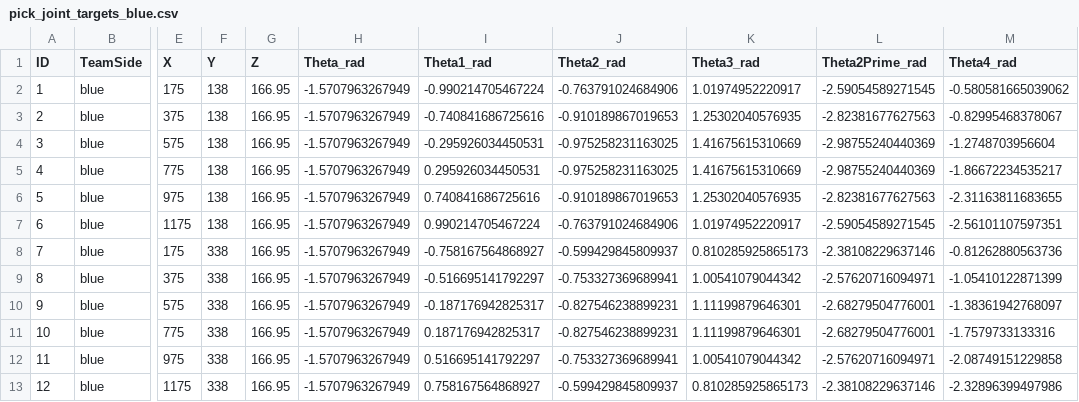
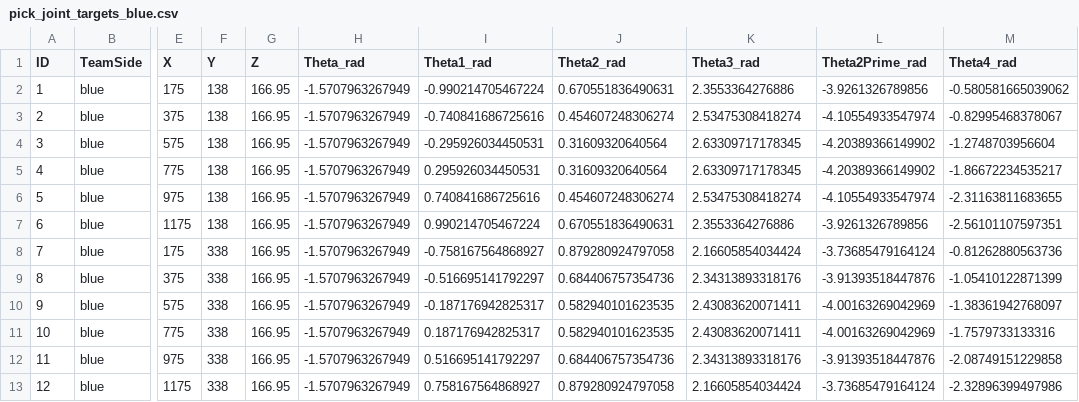
Before and after one commit to T-semi-Tohoku-Uni/CatchRobo2026_kinematics, a CSV file: config/joint_targets/pick_joint_targets_blue.csv, drawn as a sheet; only a part is shown, gaps mark what is left out; the diff covers the shown part only; the diff names each change by its address in the sheet, - before the commit and + after, or states it on an @@ line.

```diff
--- a/config/joint_targets/pick_joint_targets_blue.csv
+++ b/config/joint_targets/pick_joint_targets_blue.csv
-J2 (Theta2_rad): -0.763791024684906
+J2 (Theta2_rad): 0.670551836490631
-K2 (Theta3_rad): 1.01974952220917
+K2 (Theta3_rad): 2.3553364276886
-L2 (Theta2Prime_rad): -2.59054589271545
+L2 (Theta2Prime_rad): -3.9261326789856
-J3 (Theta2_rad): -0.910189867019653
+J3 (Theta2_rad): 0.454607248306274
-K3 (Theta3_rad): 1.25302040576935
+K3 (Theta3_rad): 2.53475308418274
-L3 (Theta2Prime_rad): -2.82381677627563
+L3 (Theta2Prime_rad): -4.10554933547974
-J4:J5 (Theta2_rad): -0.975258231163025
+J4:J5 (Theta2_rad): 0.31609320640564
-K4:K5 (Theta3_rad): 1.41675615310669
+K4:K5 (Theta3_rad): 2.63309717178345
-L4:L5 (Theta2Prime_rad): -2.98755240440369
+L4:L5 (Theta2Prime_rad): -4.20389366149902
-J6 (Theta2_rad): -0.910189867019653
+J6 (Theta2_rad): 0.454607248306274
-K6 (Theta3_rad): 1.25302040576935
+K6 (Theta3_rad): 2.53475308418274
-L6 (Theta2Prime_rad): -2.82381677627563
+L6 (Theta2Prime_rad): -4.10554933547974
-J7 (Theta2_rad): -0.763791024684906
+J7 (Theta2_rad): 0.670551836490631
-K7 (Theta3_rad): 1.01974952220917
+K7 (Theta3_rad): 2.3553364276886
-L7 (Theta2Prime_rad): -2.59054589271545
+L7 (Theta2Prime_rad): -3.9261326789856
-J8 (Theta2_rad): -0.599429845809937
+J8 (Theta2_rad): 0.879280924797058
-K8 (Theta3_rad): 0.810285925865173
+K8 (Theta3_rad): 2.16605854034424
-L8 (Theta2Prime_rad): -2.38108229637146
+L8 (Theta2Prime_rad): -3.73685479164124
-J9 (Theta2_rad): -0.753327369689941
+J9 (Theta2_rad): 0.684406757354736
-K9 (Theta3_rad): 1.00541079044342
+K9 (Theta3_rad): 2.34313893318176
-L9 (Theta2Prime_rad): -2.57620716094971
+L9 (Theta2Prime_rad): -3.91393518447876
-J10:J11 (Theta2_rad): -0.827546238899231
+J10:J11 (Theta2_rad): 0.582940101623535
-K10:K11 (Theta3_rad): 1.11199879646301
+K10:K11 (Theta3_rad): 2.43083620071411
-L10:L11 (Theta2Prime_rad): -2.68279504776001
+L10:L11 (Theta2Prime_rad): -4.00163269042969
-J12 (Theta2_rad): -0.753327369689941
+J12 (Theta2_rad): 0.684406757354736
-K12 (Theta3_rad): 1.00541079044342
+K12 (Theta3_rad): 2.34313893318176
-L12 (Theta2Prime_rad): -2.57620716094971
+L12 (Theta2Prime_rad): -3.91393518447876
-J13 (Theta2_rad): -0.599429845809937
+J13 (Theta2_rad): 0.879280924797058
-K13 (Theta3_rad): 0.810285925865173
+K13 (Theta3_rad): 2.16605854034424
-L13 (Theta2Prime_rad): -2.38108229637146
+L13 (Theta2Prime_rad): -3.73685479164124
```
Also changed, not shown: 36 edited cells elsewhere in this file, config/joint_targets/pick_joint_targets_red.csv, config/joint_targets/shooting_joint_targets_blue.csv, 5 other files.
